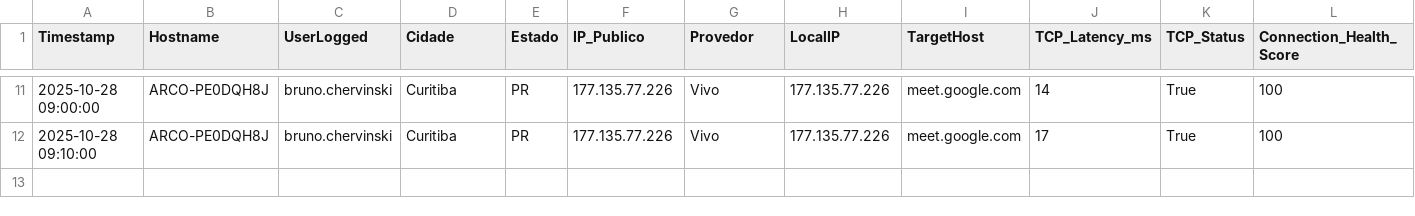
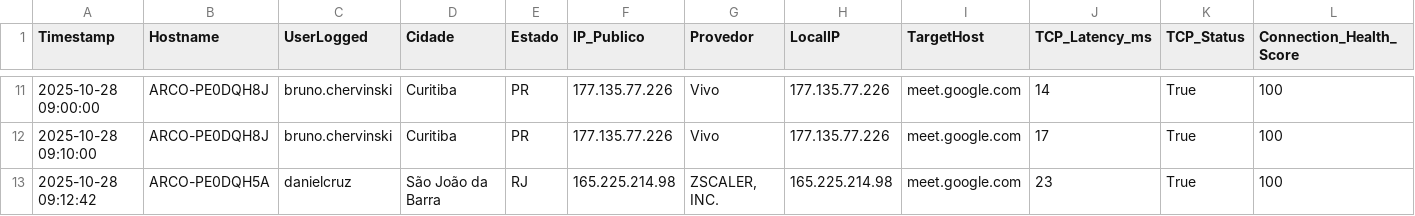
Before and after one commit to lucasldantas/web_monitor, a CSV file: log_meet_monitoring_Windows_28-10-25.csv, drawn as a sheet; only a part is shown, gaps mark what is left out; rows hold the shown columns only; the diff names each change by its address in the sheet, - before the commit and + after, or states it on an @@ line.

Commit message:
Monitoramento 2025-10-28 09:12:42 (Windows): Atualização automática do log de desempenho.

```diff
--- a/log_meet_monitoring_Windows_28-10-25.csv
+++ b/log_meet_monitoring_Windows_28-10-25.csv
+row 13: 2025-10-28 09:12:42 | ARCO-PE0DQH5A | danielcruz | São João da Barra | RJ | 165.225.214.98 | ZSCALER, INC. | 165.225.214.98 | meet.google.com | 23 | True | 100
```
